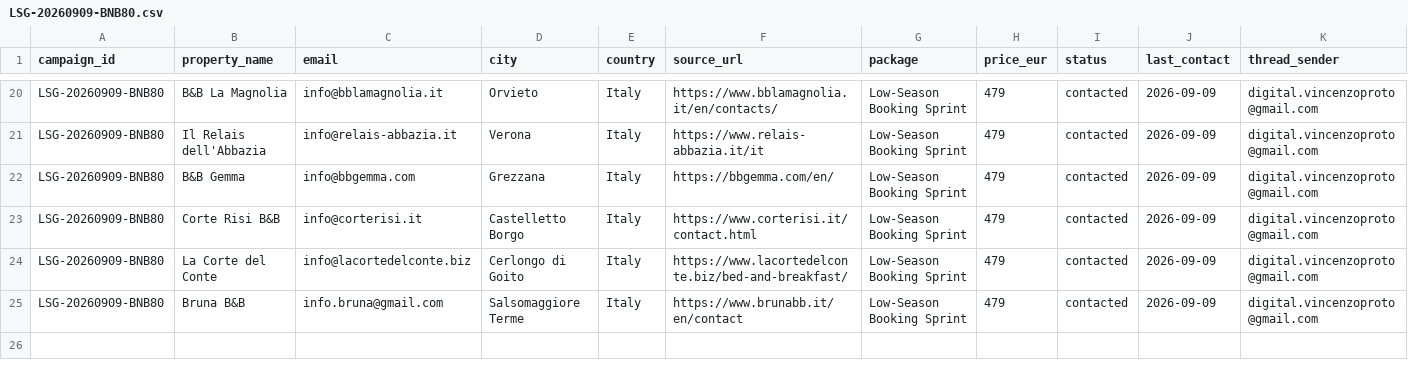
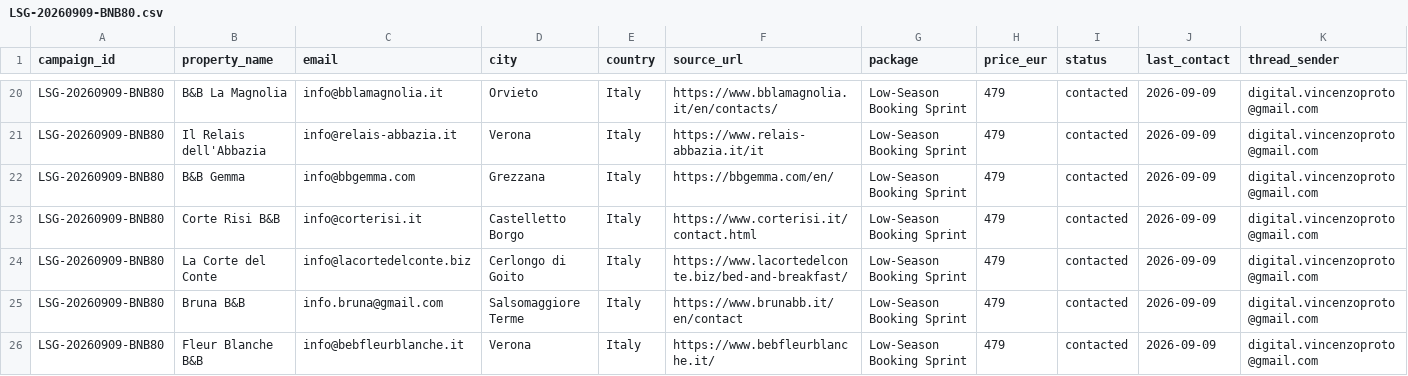
Before and after one commit to vincenzoproto/Lowseasongrowth, a CSV file: crm/campaigns/LSG-20260909-BNB80.csv, drawn as a sheet; only a part is shown, gaps mark what is left out; rows hold the shown columns only; the diff names each change by its address in the sheet, - before the commit and + after, or states it on an @@ line.

```diff
--- a/crm/campaigns/LSG-20260909-BNB80.csv
+++ b/crm/campaigns/LSG-20260909-BNB80.csv
+row 26: LSG-20260909-BNB80 | Fleur Blanche B&B | info@bebfleurblanche.it | Verona | Italy | https://www.bebfleurblanche.it/ | Low-Season Booking Sprint | 479 | contacted | 2026-09-09 | digital.vincenzoproto@gmail.com
```
Also changed, not shown: crm/LEADS.csv.
